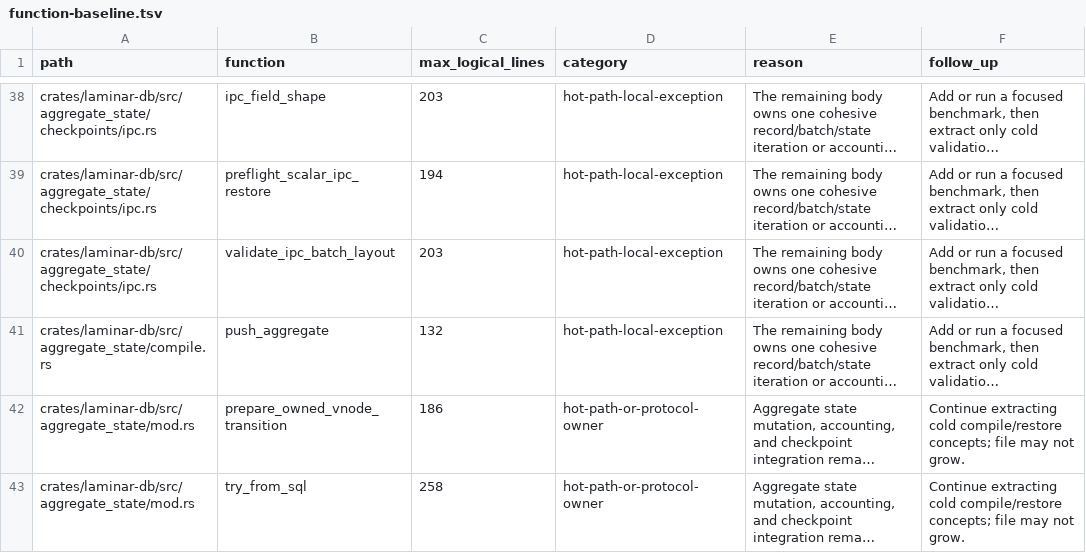
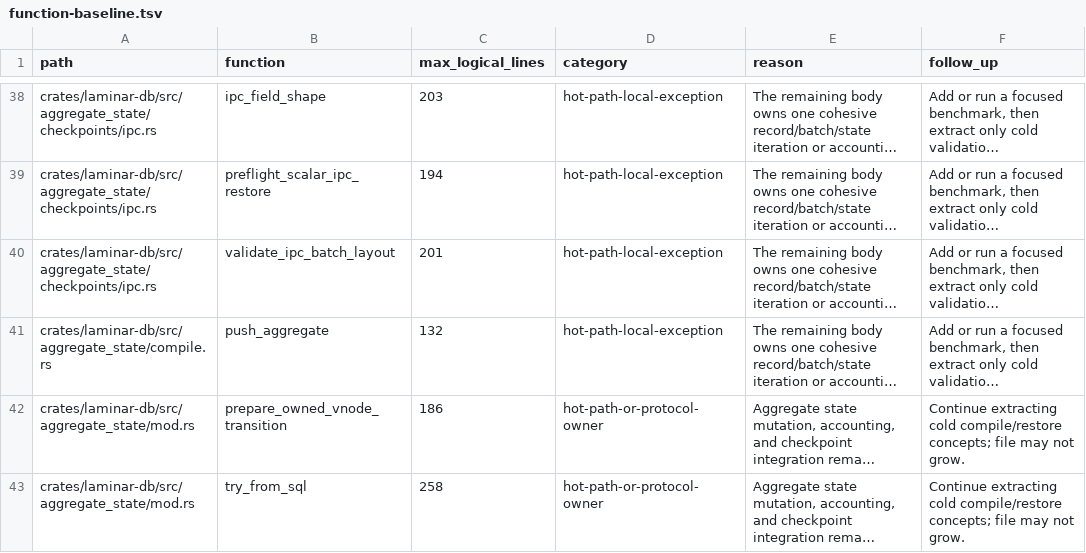
Before and after one commit to laminardb/laminardb, a TSV file: tools/readability-check/function-baseline.tsv, drawn as a sheet; only a part is shown, gaps mark what is left out; long unchanged cells end in …; the diff names each change by its address in the sheet, - before the commit and + after, or states it on an @@ line.

```diff
--- a/tools/readability-check/function-baseline.tsv
+++ b/tools/readability-check/function-baseline.tsv
-C40 (max_logical_lines): 203
+C40 (max_logical_lines): 201
```
Also changed, not shown: 24 other files.
